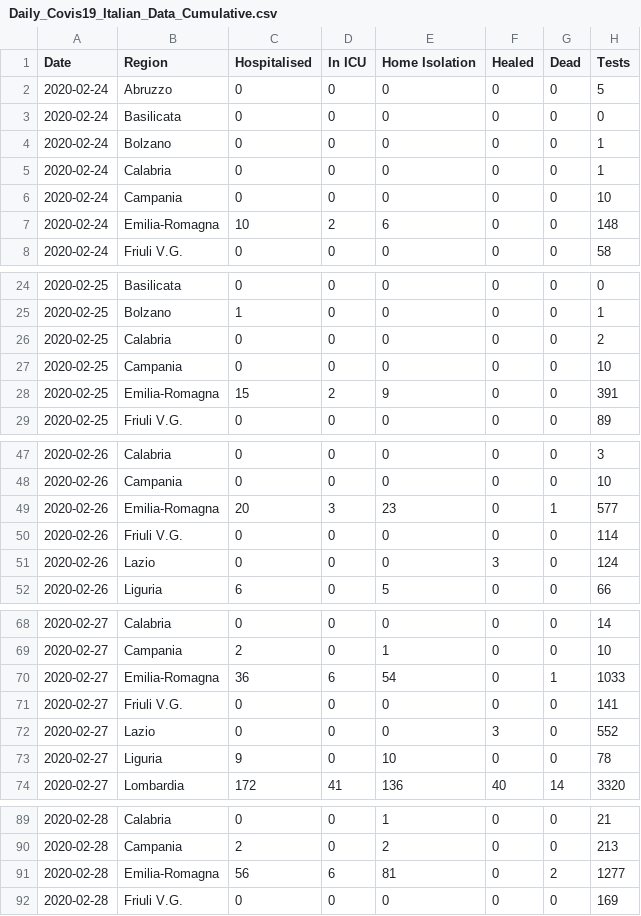
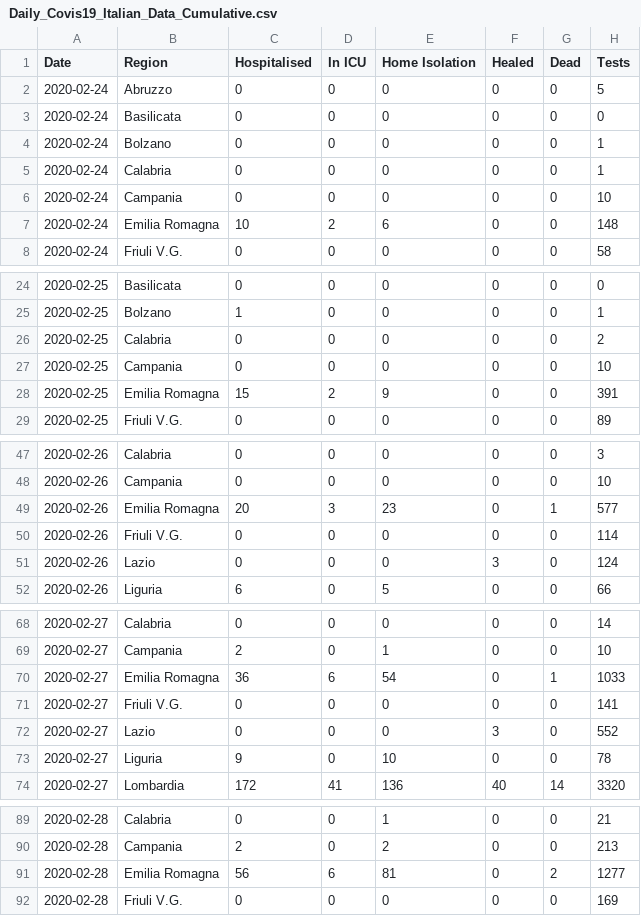
Before and after one commit to DavideMagno/ItalianCovidData, a CSV file: Daily_Covis19_Italian_Data_Cumulative.csv, drawn as a sheet; only a part is shown, gaps mark what is left out; the diff covers the shown part only.

```diff
--- a/Daily_Covis19_Italian_Data_Cumulative.csv
+++ b/Daily_Covis19_Italian_Data_Cumulative.csv
@@ -6,3 +6,3 @@
 2020-02-24,"Campania",0,0,0,0,0,10
-2020-02-24,"Emilia-Romagna",10,2,6,0,0,148
+2020-02-24,"Emilia Romagna",10,2,6,0,0,148
 2020-02-24,"Friuli V.G.",0,0,0,0,0,58
@@ -27,3 +27,3 @@
 2020-02-25,"Campania",0,0,0,0,0,10
-2020-02-25,"Emilia-Romagna",15,2,9,0,0,391
+2020-02-25,"Emilia Romagna",15,2,9,0,0,391
 2020-02-25,"Friuli V.G.",0,0,0,0,0,89
@@ -48,3 +48,3 @@
 2020-02-26,"Campania",0,0,0,0,0,10
-2020-02-26,"Emilia-Romagna",20,3,23,0,1,577
+2020-02-26,"Emilia Romagna",20,3,23,0,1,577
 2020-02-26,"Friuli V.G.",0,0,0,0,0,114
@@ -69,3 +69,3 @@
 2020-02-27,"Campania",2,0,1,0,0,10
-2020-02-27,"Emilia-Romagna",36,6,54,0,1,1033
+2020-02-27,"Emilia Romagna",36,6,54,0,1,1033
 2020-02-27,"Friuli V.G.",0,0,0,0,0,141
@@ -90,3 +90,3 @@
 2020-02-28,"Campania",2,0,2,0,0,213
-2020-02-28,"Emilia-Romagna",56,6,81,0,2,1277
+2020-02-28,"Emilia Romagna",56,6,81,0,2,1277
 2020-02-28,"Friuli V.G.",0,0,0,0,0,169
```
Also changed, not shown: 32 edited cells elsewhere in this file, Daily_Covis19_Italian_Data_Incremental.csv, Daily_Covis19_Italian_Data_Province_Cumulative.csv, 3 other files.
